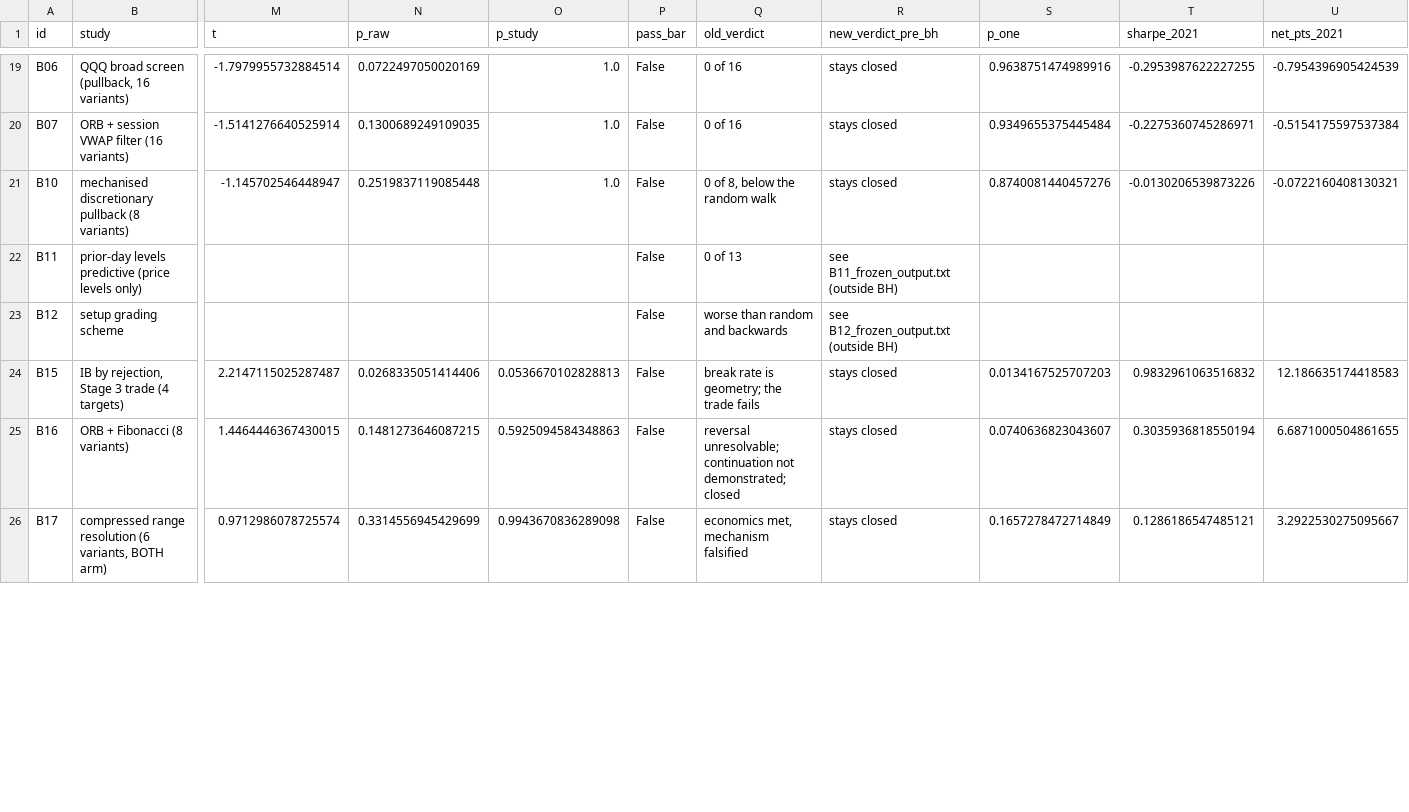
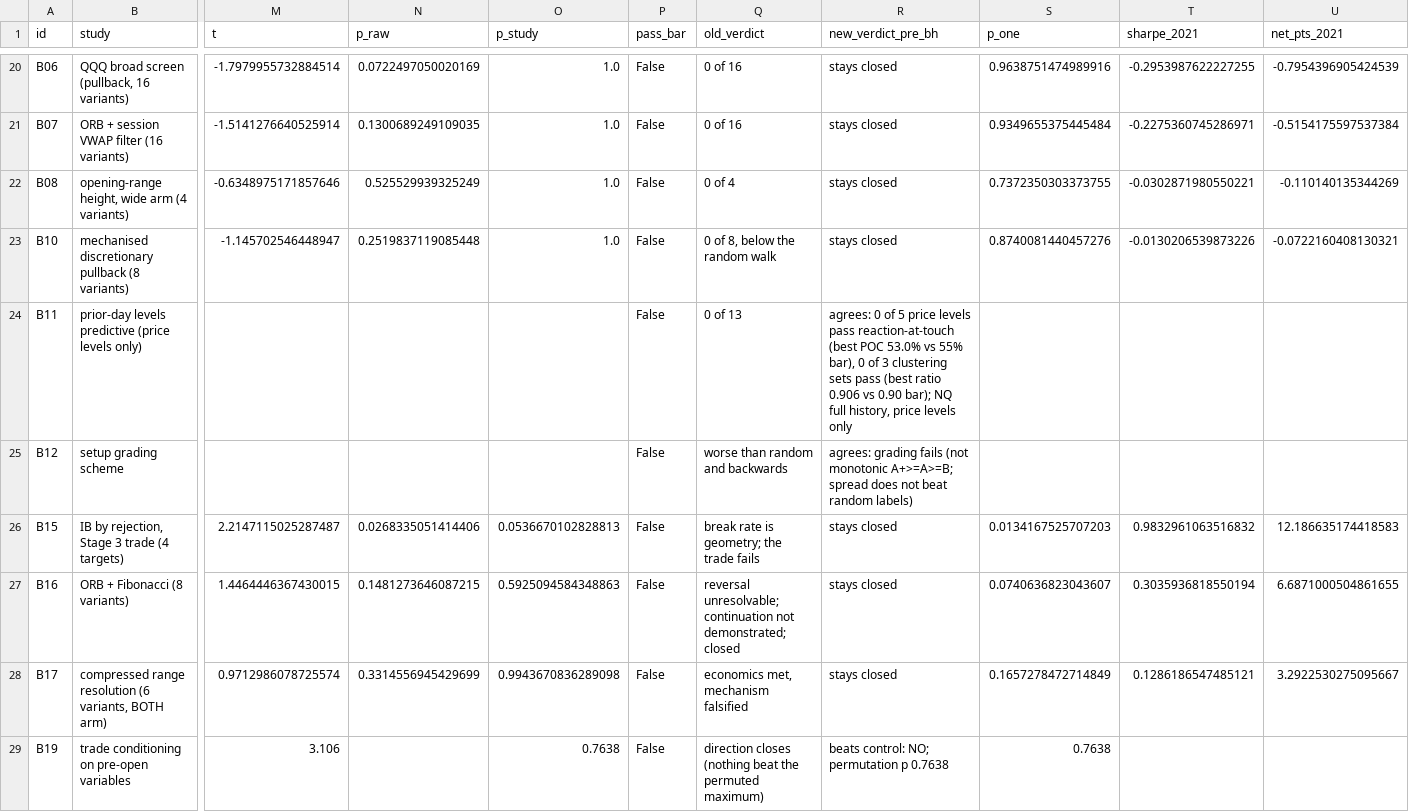
Before and after one commit to smartybash/Claude-1, a CSV file: reports/step4/results.csv, drawn as a sheet; only a part is shown, gaps mark what is left out; addresses are those after the commit; rows hold the shown columns only; the diff covers the shown part only; the diff names each change by its address in the sheet, - before the commit and + after, or states it on an @@ line.

```diff
--- a/reports/step4/results.csv
+++ b/reports/step4/results.csv
+row 22: B08 | opening-range height, wide arm (4 variants) | -0.6348975171857646 | 0.525529939325249 | 1.0 | False | 0 of 4 | stays closed | 0.7372350303373755 | -0.0302871980550221 | -0.110140135344269
-R24 (new_verdict_pre_bh): see B11_frozen_output.txt (outside BH)
+R24 (new_verdict_pre_bh): agrees: 0 of 5 price levels pass reaction-at-touch (best POC 53.0% vs 55% bar), 0 of 3 clustering sets pass (best ratio 0.906 vs 0.90 bar); NQ full history, price levels only
-R25 (new_verdict_pre_bh): see B12_frozen_output.txt (outside BH)
+R25 (new_verdict_pre_bh): agrees: grading fails (not monotonic A+>=A>=B; spread does not beat random labels)
+row 29: B19 | trade conditioning on pre-open variables | 3.106 |  | 0.7638 | False | direction closes (nothing beat the permuted maximum) | beats control: NO; permutation p 0.7638 | 0.7638
```
Also changed, not shown: 7 added rows and 2 edited cells elsewhere in this file, 17 other files.
